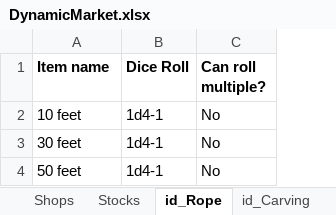
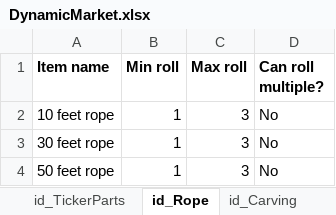
Before and after one commit to Spirits-/DynamicMarket, an Excel workbook: DynamicMarket.xlsx, sheet id_Rope, drawn as a sheet; values as stored, in another font and other column widths than the file's, no borders; removed rows and columns are numbered as before the commit, all else as after; the diff names each change by its address in the sheet, - before the commit and + after, or states it on an @@ line.

Commit message:
Add new regions, stock, option for regional shops, more special items.
Signed-off-by: Nicolas <sevcik.nicolas@gmail.com>

```diff
--- a/DynamicMarket.xlsx (sheet id_Rope)
+++ b/DynamicMarket.xlsx (sheet id_Rope)
+sheet tab: id_TickerParts
-column B (Dice Roll), rows 2-4: all 1d4-1
+column B (Min roll), rows 2-4: all 1
+column C (Max roll), rows 2-4: all 3
-A2 (Item name): 10 feet
+A2 (Item name): 10 feet rope
-A3 (Item name): 30 feet
+A3 (Item name): 30 feet rope
-A4 (Item name): 50 feet
+A4 (Item name): 50 feet rope
```
Also changed, not shown: sheet Stocks, sheet Shops, sheet id_StrangersList, other sheet tabs, 9 other files.
